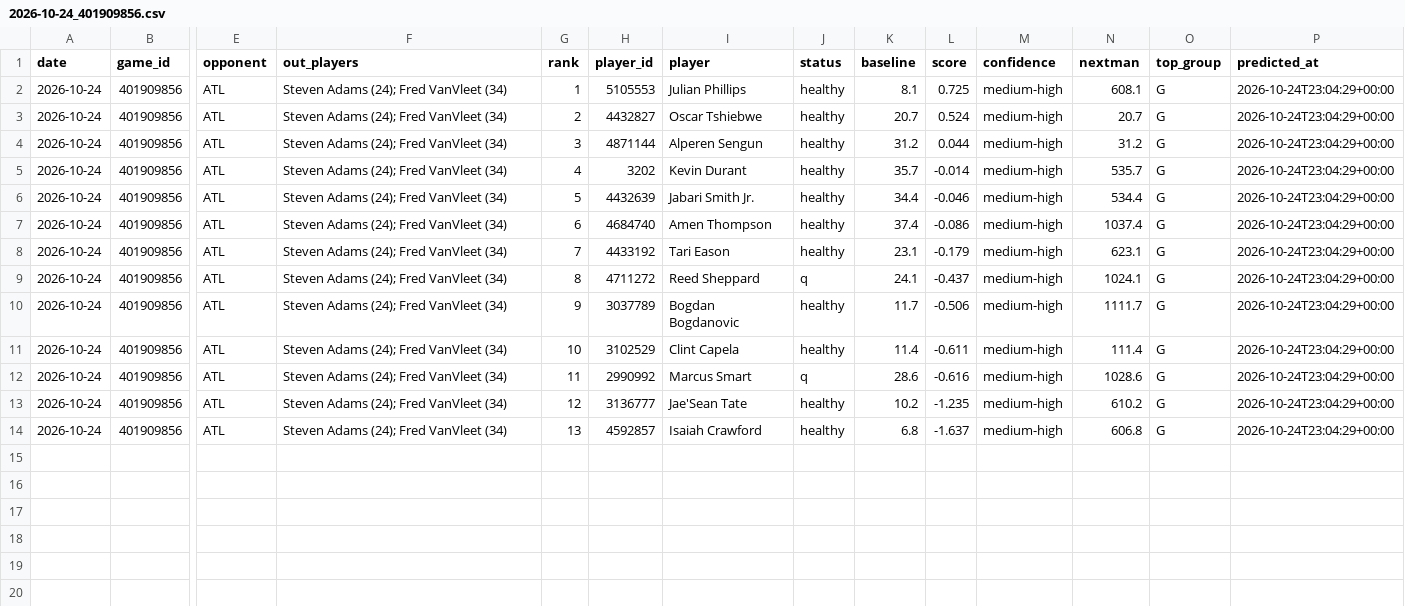
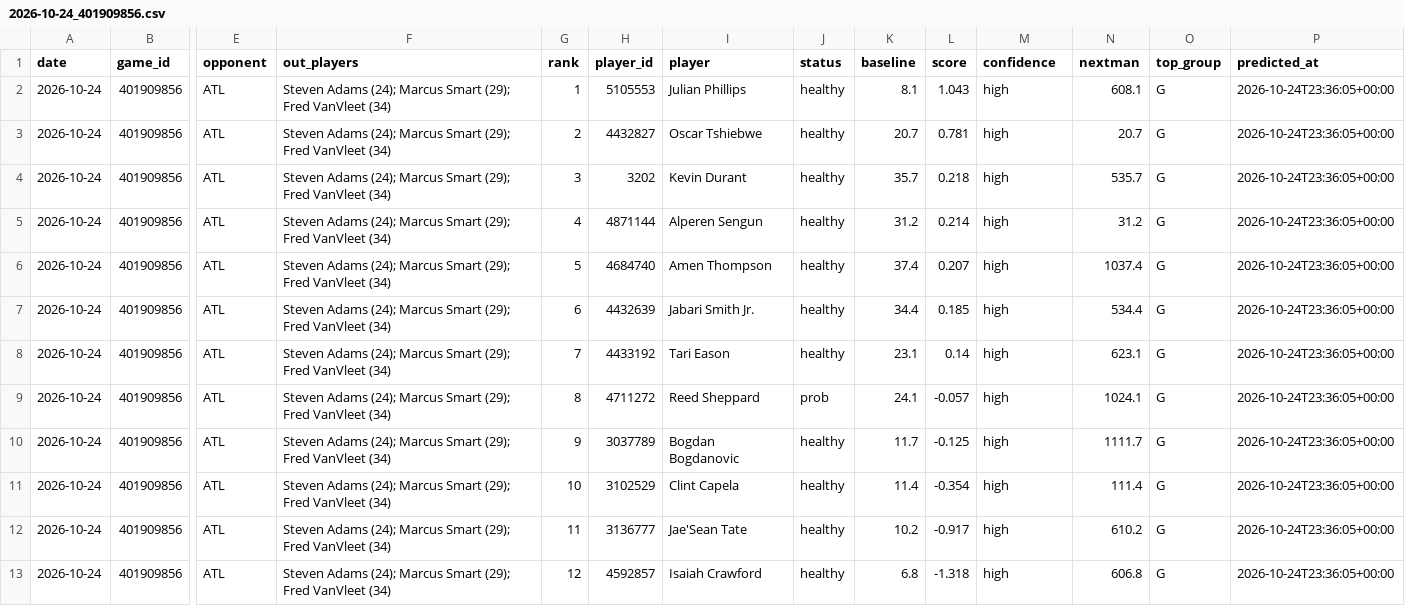
Before and after one commit to lukemaass-hub/nba-board, a CSV file: backtest/live/predictions/2026-10-24_401909856.csv, drawn as a sheet; only a part is shown, gaps mark what is left out; removed rows and columns are numbered as before the commit, all else as after; rows hold the shown columns only; the diff names each change by its address in the sheet, - before the commit and + after, or states it on an @@ line.

```diff
--- a/backtest/live/predictions/2026-10-24_401909856.csv
+++ b/backtest/live/predictions/2026-10-24_401909856.csv
-F2:F3 (out_players): …Adams (24); Fred VanVleet…
+F2:F3 (out_players): …Adams (24); Marcus Smart (29); Fred VanVleet…
-L2 (score): 0.725
+L2 (score): 1.043
-M2:M3 (confidence): medium-high
+M2:M3 (confidence): high
-P2:P3 (predicted_at): 2026-10-24T23:04:29+00:00
+P2:P3 (predicted_at): 2026-10-24T23:36:05+00:00
-L3 (score): 0.524
+L3 (score): 0.781
+row 4: 2026-10-24 | 401909856 | ATL | Steven Adams (24); Marcus Smart (29); Fred VanVleet (34) | 3 | 3202 | Kevin Durant | healthy | 35.7 | 0.218 | high | 535.7 | G | 2026-10-24T23:36:05+00:00
-F5:F7 (out_players): …Adams (24); Fred VanVleet…
+F5:F7 (out_players): …Adams (24); Marcus Smart (29); Fred VanVleet…
-G5 (rank): 3
+G5 (rank): 4
-L5 (score): 0.044
+L5 (score): 0.214
-M5:M7 (confidence): medium-high
+M5:M7 (confidence): high
-P5:P7 (predicted_at): 2026-10-24T23:04:29+00:00
+P5:P7 (predicted_at): 2026-10-24T23:36:05+00:00
-G6 (rank): 4
+G6 (rank): 5
-H6 (player_id): 3202
+H6 (player_id): 4684740
-I6 (player): Kevin Durant
+I6 (player): Amen Thompson
-K6 (baseline): 35.7
+K6 (baseline): 37.4
-L6 (score): -0.014
+L6 (score): 0.207
-N6 (nextman): 535.7
+N6 (nextman): 1037.4
-G7 (rank): 5
+G7 (rank): 6
-L7 (score): -0.046
+L7 (score): 0.185
-row 7: 2026-10-24 | 401909856 | ATL | Steven Adams (24); Fred VanVleet (34) | 6 | 4684740 | Amen Thompson | healthy | 37.4 | -0.086 | medium-high | 1037.4 | G | 2026-10-24T23:04:29+00:00
-F8:F11 (out_players): …Adams (24); Fred VanVleet…
+F8:F11 (out_players): …Adams (24); Marcus Smart (29); Fred VanVleet…
-L8 (score): -0.179
+L8 (score): 0.14
-M8:M11 (confidence): medium-high
+M8:M11 (confidence): high
-P8:P11 (predicted_at): 2026-10-24T23:04:29+00:00
+P8:P11 (predicted_at): 2026-10-24T23:36:05+00:00
-J9 (status): q
+J9 (status): prob
-L9 (score): -0.437
+L9 (score): -0.057
-L10 (score): -0.506
+L10 (score): -0.125
-L11 (score): -0.611
+L11 (score): -0.354
-row 12: 2026-10-24 | 401909856 | ATL | Steven Adams (24); Fred VanVleet (34) | 11 | 2990992 | Marcus Smart | q | 28.6 | -0.616 | medium-high | 1028.6 | G | 2026-10-24T23:04:29+00:00
-F12:F13 (out_players): …Adams (24); Fred VanVleet…
+F12:F13 (out_players): …Adams (24); Marcus Smart (29); Fred VanVleet…
-G12 (rank): 12
+G12 (rank): 11
-L12 (score): -1.235
+L12 (score): -0.917
-M12:M13 (confidence): medium-high
+M12:M13 (confidence): high
-P12:P13 (predicted_at): 2026-10-24T23:04:29+00:00
+P12:P13 (predicted_at): 2026-10-24T23:36:05+00:00
-G13 (rank): 13
+G13 (rank): 12
-L13 (score): -1.637
+L13 (score): -1.318
```
Also changed, not shown: backtest/live/picks_all.csv, backtest/live/predictions/2026-10-24_401909855.csv, 3 other files.
